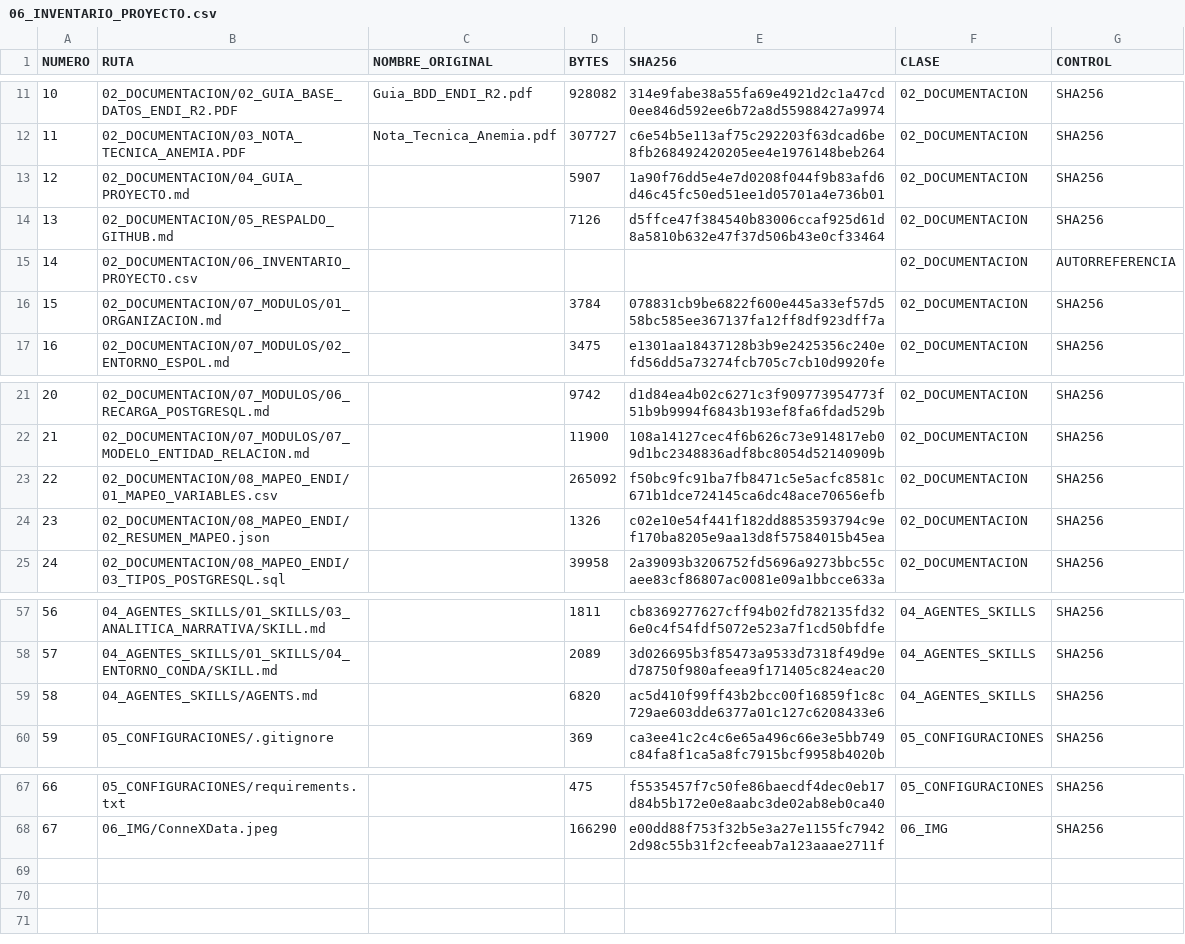
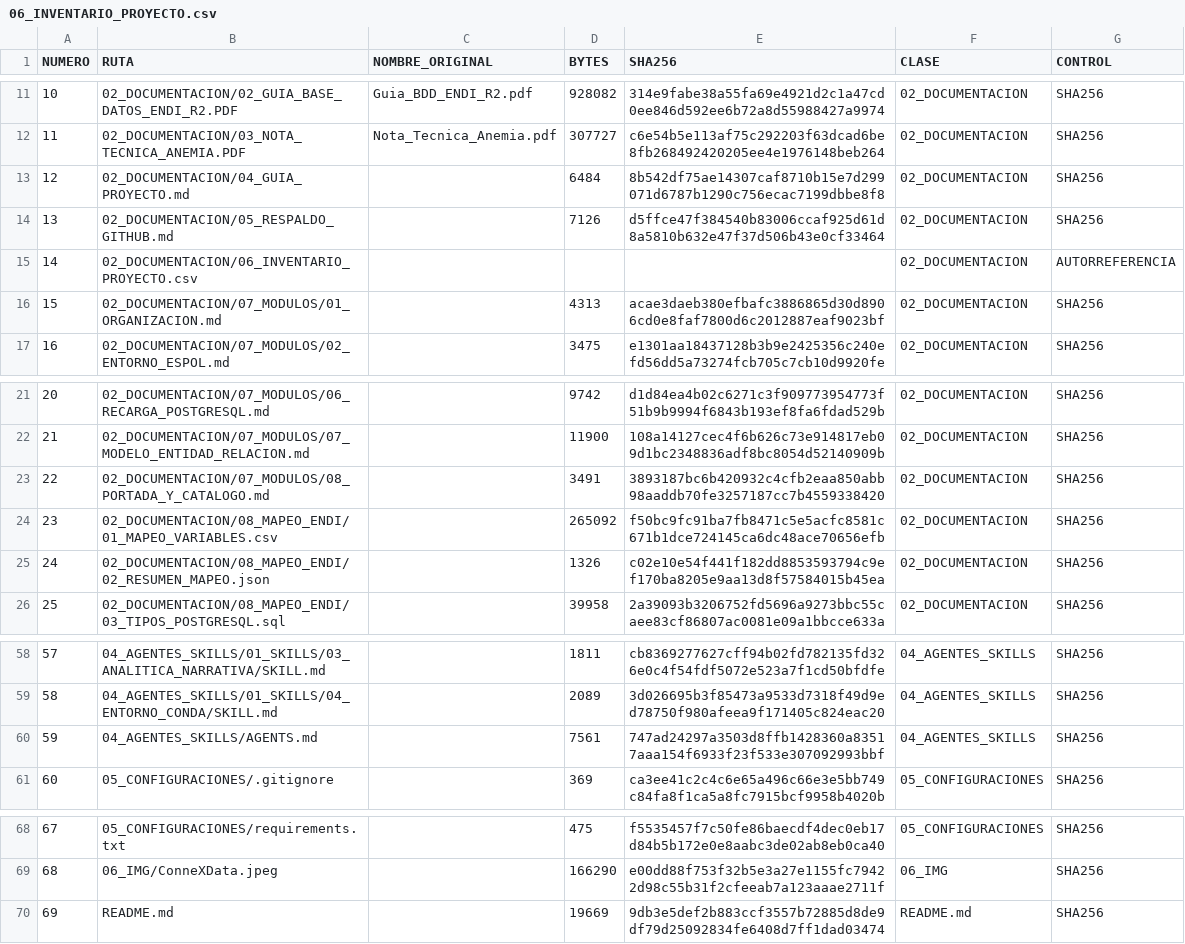
Before and after one commit to marcelochavez-ec/TESIS_ESPOL, a CSV file: 02_DOCUMENTACION/06_INVENTARIO_PROYECTO.csv, drawn as a sheet; only a part is shown, gaps mark what is left out; addresses are those after the commit; the diff names each change by its address in the sheet, - before the commit and + after, or states it on an @@ line.

Commit message:
Agrega portada con autor ConneXData y catalogo completo del proyecto

```diff
--- a/02_DOCUMENTACION/06_INVENTARIO_PROYECTO.csv
+++ b/02_DOCUMENTACION/06_INVENTARIO_PROYECTO.csv
-D13 (BYTES): 5907
+D13 (BYTES): 6484
-E13 (SHA256): 1a90f76dd5e4e7d0208f044f9b83afd6d46c45fc50ed51ee1d05701a4e736b01
+E13 (SHA256): 8b542df75ae14307caf8710b15e7d299071d6787b1290c756ecac7199dbbe8f8
-D16 (BYTES): 3784
+D16 (BYTES): 4313
-E16 (SHA256): 078831cb9be6822f600e445a33ef57d558bc585ee367137fa12ff8df923dff7a
+E16 (SHA256): acae3daeb380efbafc3886865d30d8906cd0e8faf7800d6c2012887eaf9023bf
+row 23: 22 | 02_DOCUMENTACION/07_MODULOS/08_PORTADA_Y_CATALOGO.md |  | 3491 | 3893187bc6b420932c4cfb2eaa850abb98aaddb70fe3257187cc7b4559338420 | 02_DOCUMENTACION | SHA256
@@ column A (NUMERO) renumbered between rows 24 and 69 @@
-D60 (BYTES): 6820
+D60 (BYTES): 7561
-E60 (SHA256): ac5d410f99ff43b2bcc00f16859f1c8c729ae603dde6377a01c127c6208433e6
+E60 (SHA256): 747ad24297a3503d8ffb1428360a83517aaa154f6933f23f533e307092993bbf
+row 70: 69 | README.md |  | 19669 | 9db3e5def2b883ccf3557b72885d8de9df79d25092834fe6408d7ff1dad03474 | README.md | SHA256
```
Also changed, not shown: 6 other files.
